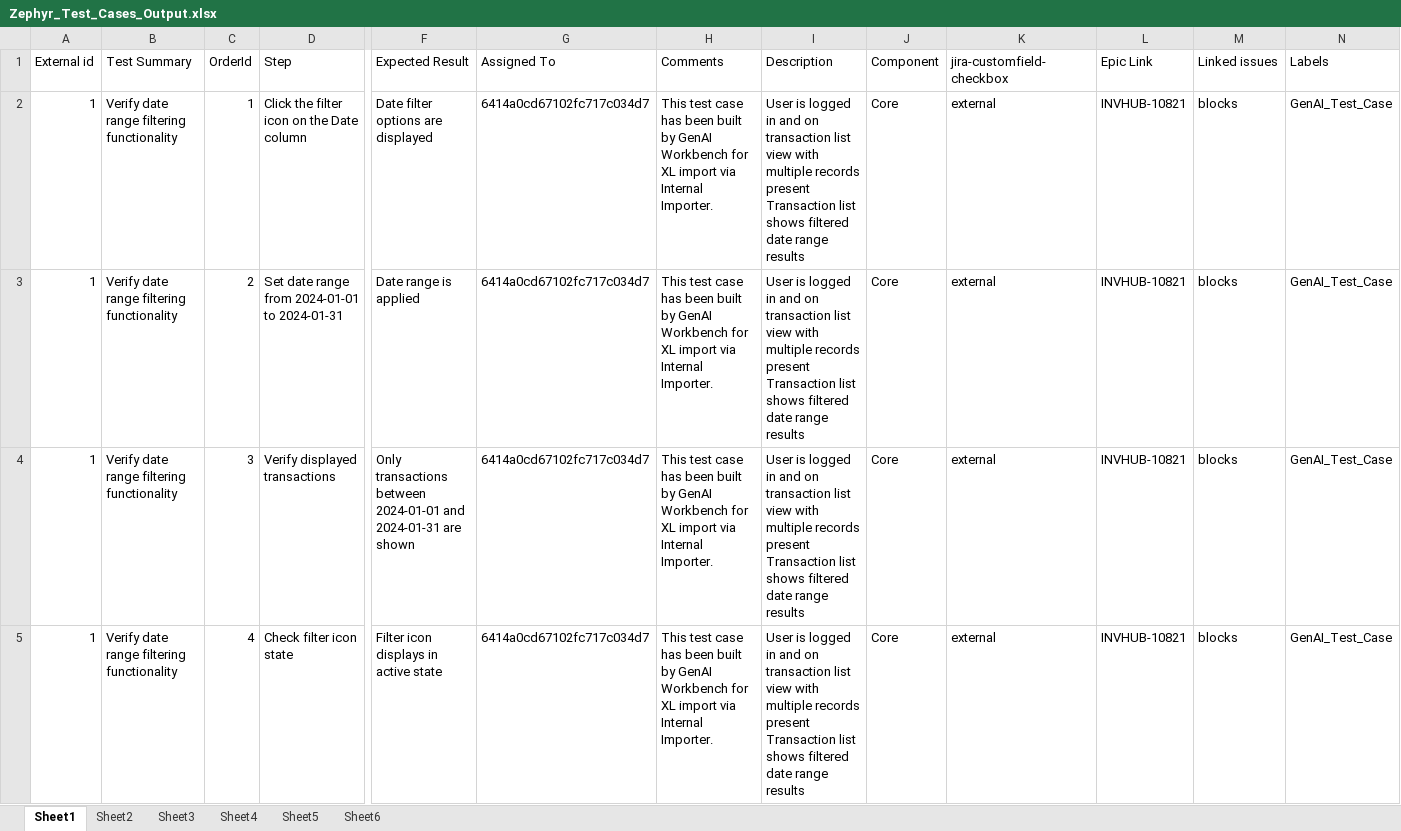
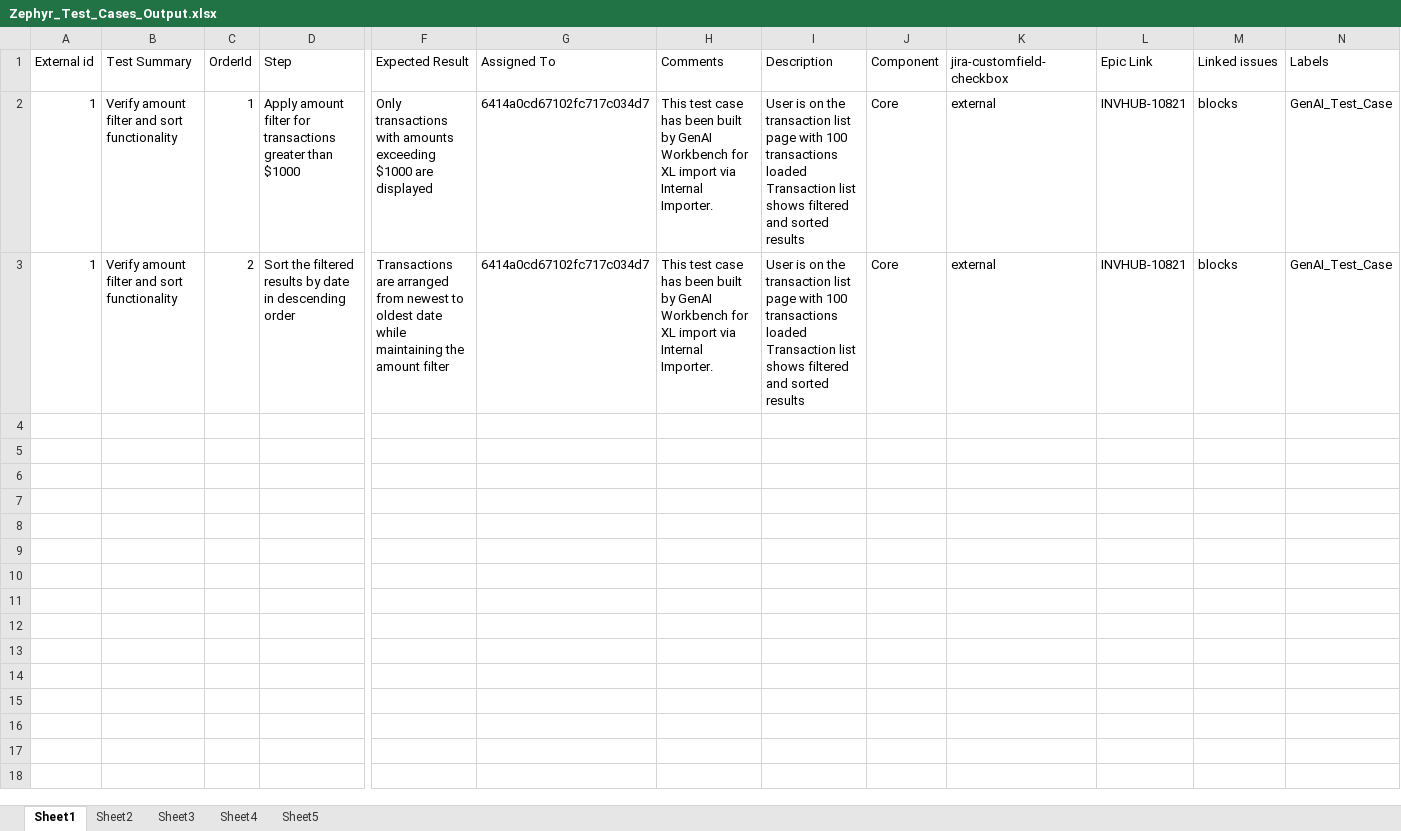
Before and after one commit to cfinnegan-nr/AINative_QA_Process, an Excel workbook: Zephyr_Test_Cases_Output.xlsx, sheet Sheet1, drawn as a sheet; only a part is shown, gaps mark what is left out; values as stored, in another font and other column widths than the file's, no borders; rows hold the shown columns only; ↵ is a line break in a cell; the diff names each change by its address in the sheet, - before the commit and + after, or states it on an @@ line.

```diff
--- a/Zephyr_Test_Cases_Output.xlsx (sheet Sheet1)
+++ b/Zephyr_Test_Cases_Output.xlsx (sheet Sheet1)
-sheet tab: Sheet6
-B2:B3 (Test Summary): Verify date range filtering functionality
+B2:B3 (Test Summary): Verify amount filter and sort functionality
-D2 (Step): Click the filter icon on the Date column
+D2 (Step): Apply amount filter for transactions greater than $1000
-F2 (Expected Result): Date filter options are displayed
+F2 (Expected Result): Only transactions with amounts exceeding $1000 are displayed
-I2:I3 (Description): User is logged in and on transaction list view with multiple records present ↵ Transaction list shows filtered date range results
+I2:I3 (Description): User is on the transaction list page with 100 transactions loaded ↵ Transaction list shows filtered and sorted results
-D3 (Step): Set date range from 2024-01-01 to 2024-01-31
+D3 (Step): Sort the filtered results by date in descending order
-F3 (Expected Result): Date range is applied
+F3 (Expected Result): Transactions are arranged from newest to oldest date while maintaining the amount filter
-row 4: 1 | Verify date range filtering functionality | 3 | Verify displayed transactions | Only transactions between 2024-01-01 and 2024-01-31 are shown | 6414a0cd67102fc717c034d7 | This test case has been built by GenAI Workbench for XL import via Internal Importer. | User is logged in and on transaction list view with multiple records present ↵ Transaction list shows filtered date range results | Core | external | INVHUB-10821 | blocks | GenAI_Test_Case
-row 5: 1 | Verify date range filtering functionality | 4 | Check filter icon state | Filter icon displays in active state | 6414a0cd67102fc717c034d7 | This test case has been built by GenAI Workbench for XL import via Internal Importer. | User is logged in and on transaction list view with multiple records present ↵ Transaction list shows filtered date range results | Core | external | INVHUB-10821 | blocks | GenAI_Test_Case
```
Also changed, not shown: sheet Sheet5, sheet Sheet4, sheet Sheet3, sheet Sheet2, 12 other files.
